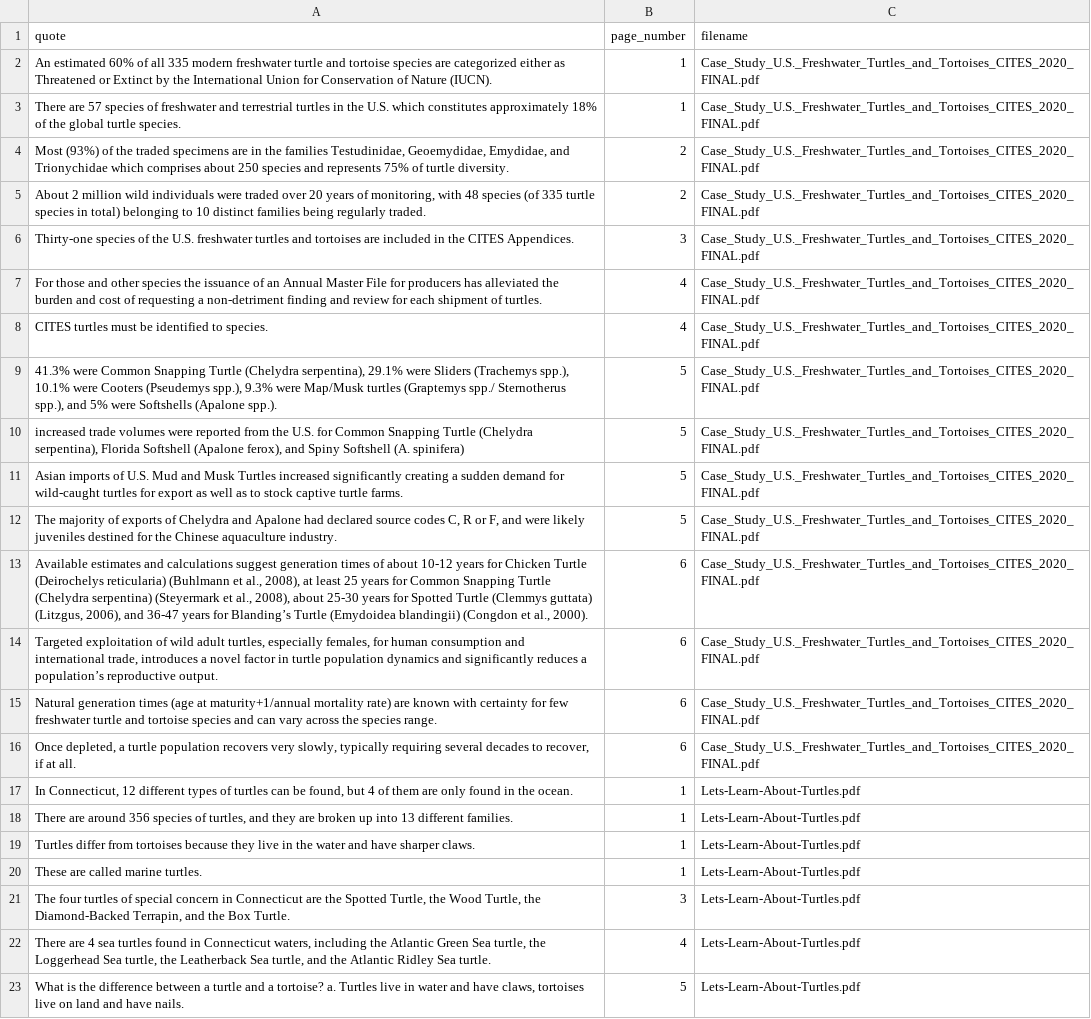
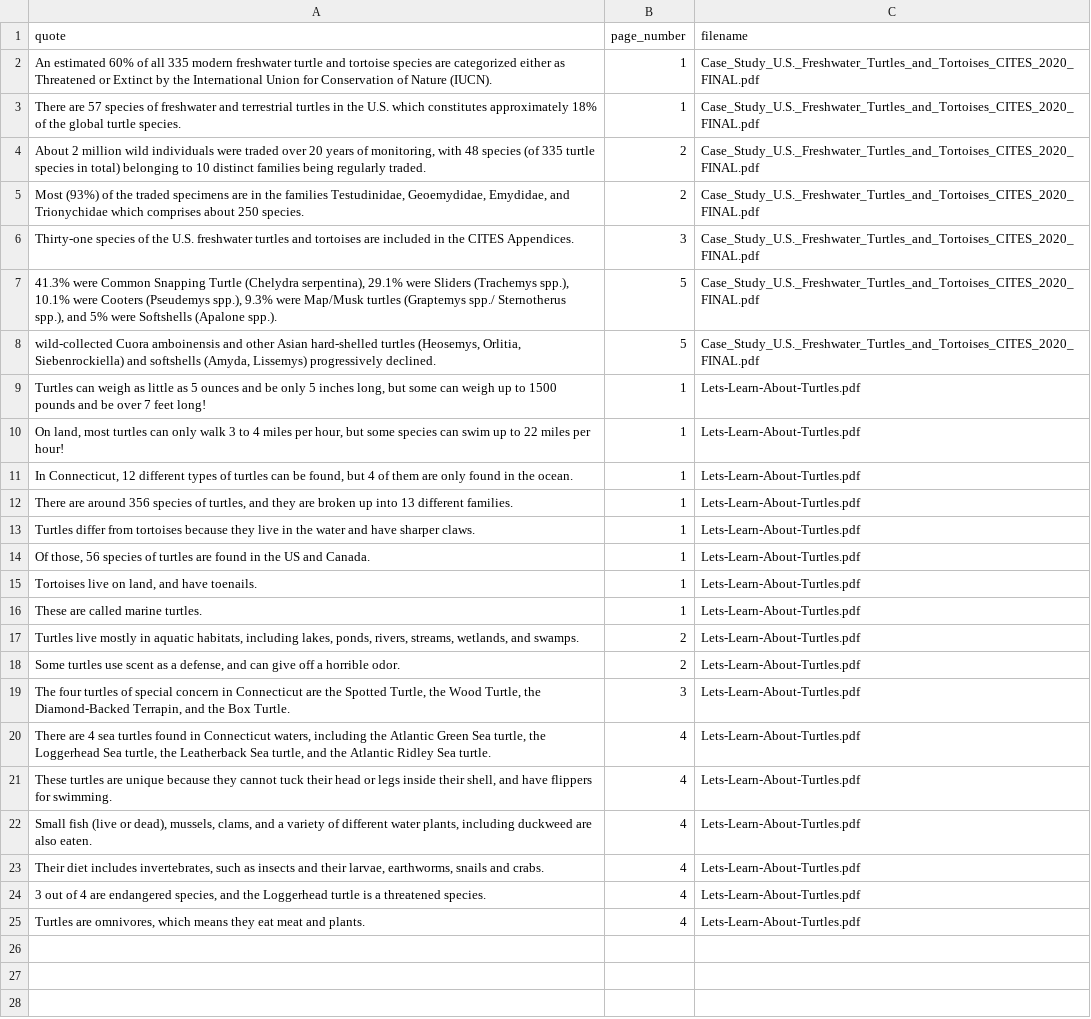
Before and after one commit to yaf-coder/tartan26, a CSV file: tartan_backend/csvs/rq_quotes.csv, drawn as a sheet; removed rows and columns are numbered as before the commit, all else as after; the diff names each change by its address in the sheet, - before the commit and + after, or states it on an @@ line.

Commit message:
generates an idea sentence for every note we have

```diff
--- a/tartan_backend/csvs/rq_quotes.csv
+++ b/tartan_backend/csvs/rq_quotes.csv
-row 4: Most (93%) of the traded specimens are in the families Testudinidae, Geoemydidae, Emydidae, and Trionychidae which comprises about 250 species and represents 75% of turtle diversity. | 2 | Case_Study_U.S._Freshwater_Turtles_and_Tortoises_CITES_2020_FINAL.pdf
+row 5: Most (93%) of the traded specimens are in the families Testudinidae, Geoemydidae, Emydidae, and Trionychidae which comprises about 250 species. | 2 | Case_Study_U.S._Freshwater_Turtles_and_Tortoises_CITES_2020_FINAL.pdf
-row 7: For those and other species the issuance of an Annual Master File for producers has alleviated the burden and cost of requesting a non-detriment finding and review for each shipment of turtles. | 4 | Case_Study_U.S._Freshwater_Turtles_and_Tortoises_CITES_2020_FINAL.pdf
-row 8: CITES turtles must be identified to species. | 4 | Case_Study_U.S._Freshwater_Turtles_and_Tortoises_CITES_2020_FINAL.pdf
-row 10: increased trade volumes were reported from the U.S. for Common Snapping Turtle (Chelydra serpentina), Florida Softshell (Apalone ferox), and Spiny Softshell (A. spinifera) | 5 | Case_Study_U.S._Freshwater_Turtles_and_Tortoises_CITES_2020_FINAL.pdf
-row 11: Asian imports of U.S. Mud and Musk Turtles increased significantly creating a sudden demand for wild-caught turtles for export as well as to stock captive turtle farms. | 5 | Case_Study_U.S._Freshwater_Turtles_and_Tortoises_CITES_2020_FINAL.pdf
-A8 (quote): The majority of exports of Chelydra and Apalone had declared source codes C, R or F, and were likely juveniles destined for the Chinese aquaculture industry.
+A8 (quote): wild-collected Cuora amboinensis and other Asian hard-shelled turtles (Heosemys, Orlitia, Siebenrockiella) and softshells (Amyda, Lissemys) progressively declined.
-row 13: Available estimates and calculations suggest generation times of about 10-12 years for Chicken Turtle (Deirochelys reticularia) (Buhlmann et al., 2008), at least 25 years for Common Snapping Turtle (Chelydra serpentina) (Steyermark et al., 2008), about 25-30 years for Spotted Turtle (Clemmys guttata) (Litzgus, 2006), and 36-47 years for Blanding’s Turtle (Emydoidea blandingii) (Congdon et al., 2000). | 6 | Case_Study_U.S._Freshwater_Turtles_and_Tortoises_CITES_2020_FINAL.pdf
-row 14: Targeted exploitation of wild adult turtles, especially females, for human consumption and international trade, introduces a novel factor in turtle population dynamics and significantly reduces a population’s reproductive output. | 6 | Case_Study_U.S._Freshwater_Turtles_and_Tortoises_CITES_2020_FINAL.pdf
-row 15: Natural generation times (age at maturity+1/annual mortality rate) are known with certainty for few freshwater turtle and tortoise species and can vary across the species range. | 6 | Case_Study_U.S._Freshwater_Turtles_and_Tortoises_CITES_2020_FINAL.pdf
-row 16: Once depleted, a turtle population recovers very slowly, typically requiring several decades to recover, if at all. | 6 | Case_Study_U.S._Freshwater_Turtles_and_Tortoises_CITES_2020_FINAL.pdf
+row 9: Turtles can weigh as little as 5 ounces and be only 5 inches long, but some can weigh up to 1500 pounds and be over 7 feet long! | 1 | Lets-Learn-About-Turtles.pdf
+row 10: On land, most turtles can only walk 3 to 4 miles per hour, but some species can swim up to 22 miles per hour! | 1 | Lets-Learn-About-Turtles.pdf
+row 14: Of those, 56 species of turtles are found in the US and Canada. | 1 | Lets-Learn-About-Turtles.pdf
+row 15: Tortoises live on land, and have toenails. | 1 | Lets-Learn-About-Turtles.pdf
+row 17: Turtles live mostly in aquatic habitats, including lakes, ponds, rivers, streams, wetlands, and swamps. | 2 | Lets-Learn-About-Turtles.pdf
+row 18: Some turtles use scent as a defense, and can give off a horrible odor. | 2 | Lets-Learn-About-Turtles.pdf
-row 23: What is the difference between a turtle and a tortoise? a. Turtles live in water and have claws, tortoises live on land and have nails. | 5 | Lets-Learn-About-Turtles.pdf
+row 21: These turtles are unique because they cannot tuck their head or legs inside their shell, and have flippers for swimming. | 4 | Lets-Learn-About-Turtles.pdf
+row 22: Small fish (live or dead), mussels, clams, and a variety of different water plants, including duckweed are also eaten. | 4 | Lets-Learn-About-Turtles.pdf
+row 23: Their diet includes invertebrates, such as insects and their larvae, earthworms, snails and crabs. | 4 | Lets-Learn-About-Turtles.pdf
+row 24: 3 out of 4 are endangered species, and the Loggerhead turtle is a threatened species. | 4 | Lets-Learn-About-Turtles.pdf
+row 25: Turtles are omnivores, which means they eat meat and plants. | 4 | Lets-Learn-About-Turtles.pdf
```
Also changed, not shown: 5 other files.
